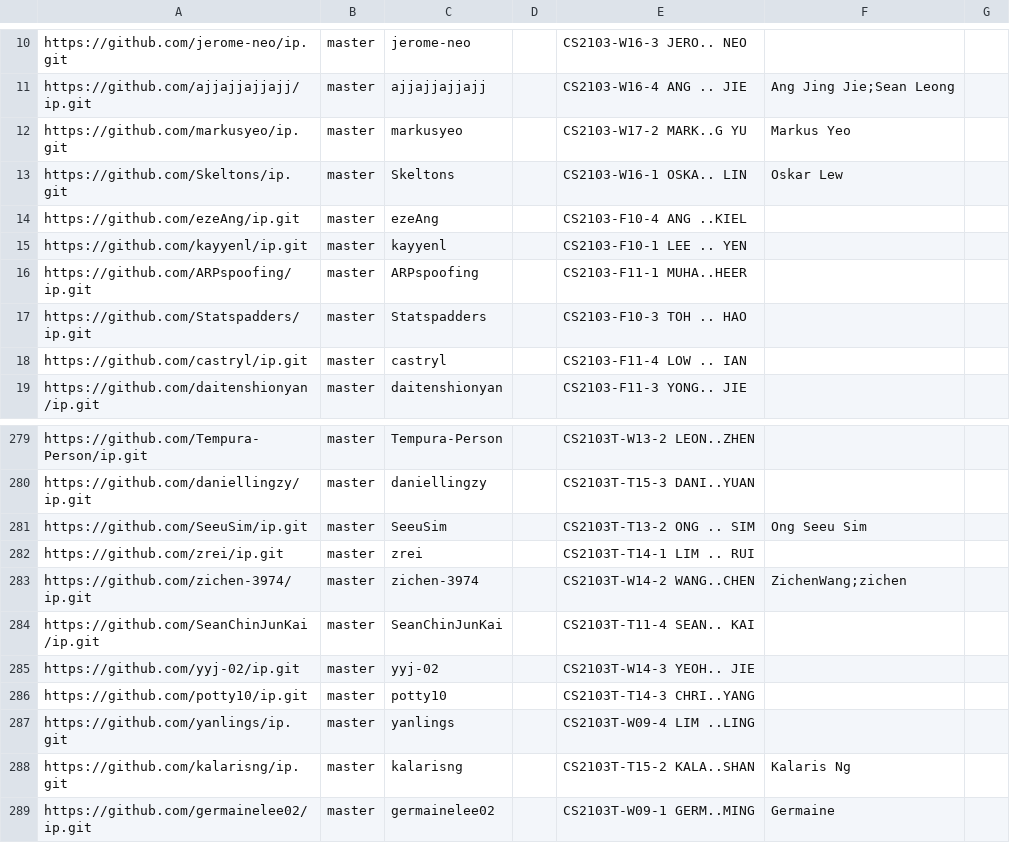
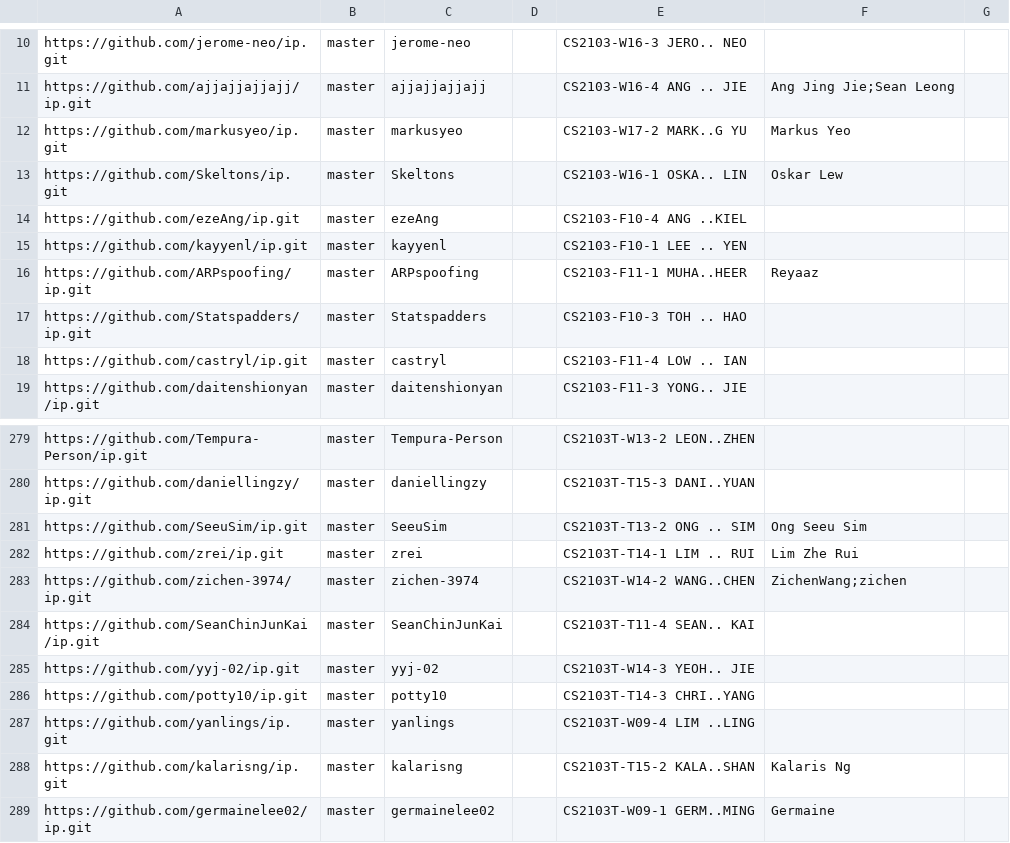
Before and after one commit to nus-cs2103-AY2223S2/ip-dashboard, a CSV file: configs/author-config.csv, drawn as a sheet; only a part is shown, gaps mark what is left out.

Commit message:
Update configs

```diff
--- a/configs/author-config.csv
+++ b/configs/author-config.csv
@@ -15,3 +15,3 @@ https://github.com/ezeAng/ip.git,master,ezeAng,,CS2103-F10-4 ANG ..KIEL,,
 https://github.com/kayyenl/ip.git,master,kayyenl,,CS2103-F10-1 LEE .. YEN,,
-https://github.com/ARPspoofing/ip.git,master,ARPspoofing,,CS2103-F11-1 MUHA..HEER,,
+https://github.com/ARPspoofing/ip.git,master,ARPspoofing,,CS2103-F11-1 MUHA..HEER,Reyaaz,
 https://github.com/Statspadders/ip.git,master,Statspadders,,CS2103-F10-3 TOH .. HAO,,
@@ -281,3 +281,3 @@ https://github.com/daniellingzy/ip.git,master,daniellingzy,,CS2103T-T15-3 DANI..
 https://github.com/SeeuSim/ip.git,master,SeeuSim,,CS2103T-T13-2 ONG .. SIM,Ong Seeu Sim,
-https://github.com/zrei/ip.git,master,zrei,,CS2103T-T14-1 LIM .. RUI,,
+https://github.com/zrei/ip.git,master,zrei,,CS2103T-T14-1 LIM .. RUI,Lim Zhe Rui,
 https://github.com/zichen-3974/ip.git,master,zichen-3974,,CS2103T-W14-2 WANG..CHEN,ZichenWang;zichen,
```
